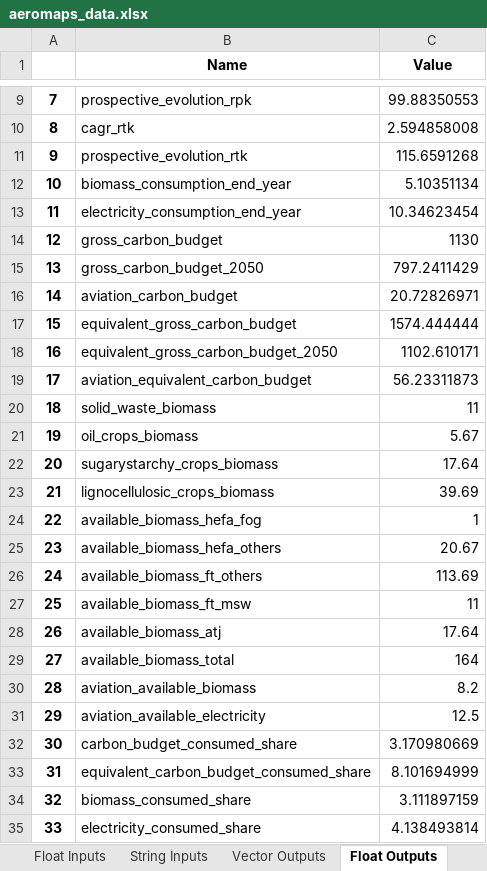
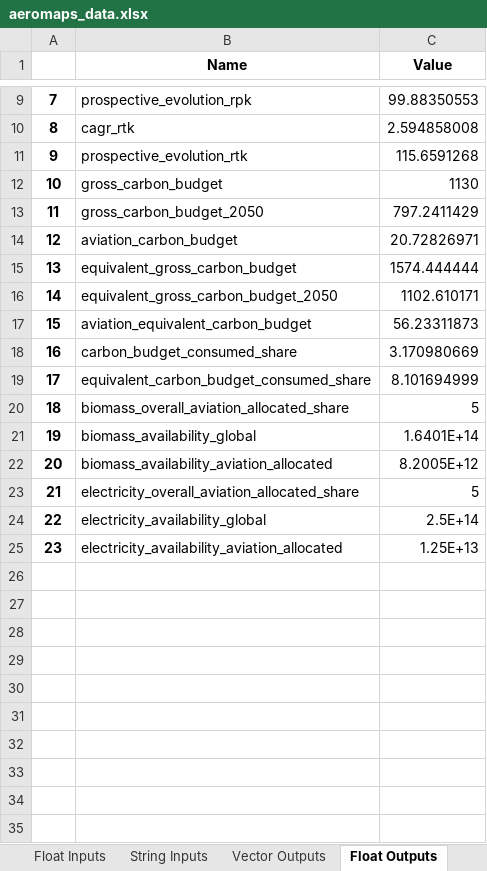
Before and after one commit to AeroMAPS/AeroMAPS, an Excel workbook: aeromaps/notebooks/tutorials/run_a_basic_calculation/aeromaps_data.xlsx, sheet Float Outputs, drawn as a sheet; only a part is shown, gaps mark what is left out; values as stored, in another font and other column widths than the file's, no borders; 1 other sheet too large or unreadable and not compared; removed rows and columns are numbered as before the commit, all else as after; the diff names each change by its address in the sheet, - before the commit and + after, or states it on an @@ line.

```diff
--- a/aeromaps/notebooks/tutorials/run_a_basic_calculation/aeromaps_data.xlsx (sheet Float Outputs)
+++ b/aeromaps/notebooks/tutorials/run_a_basic_calculation/aeromaps_data.xlsx (sheet Float Outputs)
-row 12: 10 | biomass_consumption_end_year | 5.10351134
-row 13: 11 | electricity_consumption_end_year | 10.34623454
@@ column A renumbered between rows 12 and 19 @@
-row 20: 18 | solid_waste_biomass | 11
-row 21: 19 | oil_crops_biomass | 5.67
-row 22: 20 | sugarystarchy_crops_biomass | 17.64
-row 23: 21 | lignocellulosic_crops_biomass | 39.69
-row 24: 22 | available_biomass_hefa_fog | 1
-row 25: 23 | available_biomass_hefa_others | 20.67
-row 26: 24 | available_biomass_ft_others | 113.69
-row 27: 25 | available_biomass_ft_msw | 11
-row 28: 26 | available_biomass_atj | 17.64
-row 29: 27 | available_biomass_total | 164
-row 30: 28 | aviation_available_biomass | 8.2
-row 31: 29 | aviation_available_electricity | 12.5
-row 34: 32 | biomass_consumed_share | 3.111897159
-row 35: 33 | electricity_consumed_share | 4.138493814
+row 20: 18 | biomass_overall_aviation_allocated_share | 5
+row 21: 19 | biomass_availability_global | 1.6401E+14
+row 22: 20 | biomass_availability_aviation_allocated | 8.2005E+12
+row 23: 21 | electricity_overall_aviation_allocated_share | 5
+row 24: 22 | electricity_availability_global | 2.5E+14
+row 25: 23 | electricity_availability_aviation_allocated | 1.25E+13
```
Also changed, not shown: sheet Data Information, sheet Float Inputs, 14 other files.
